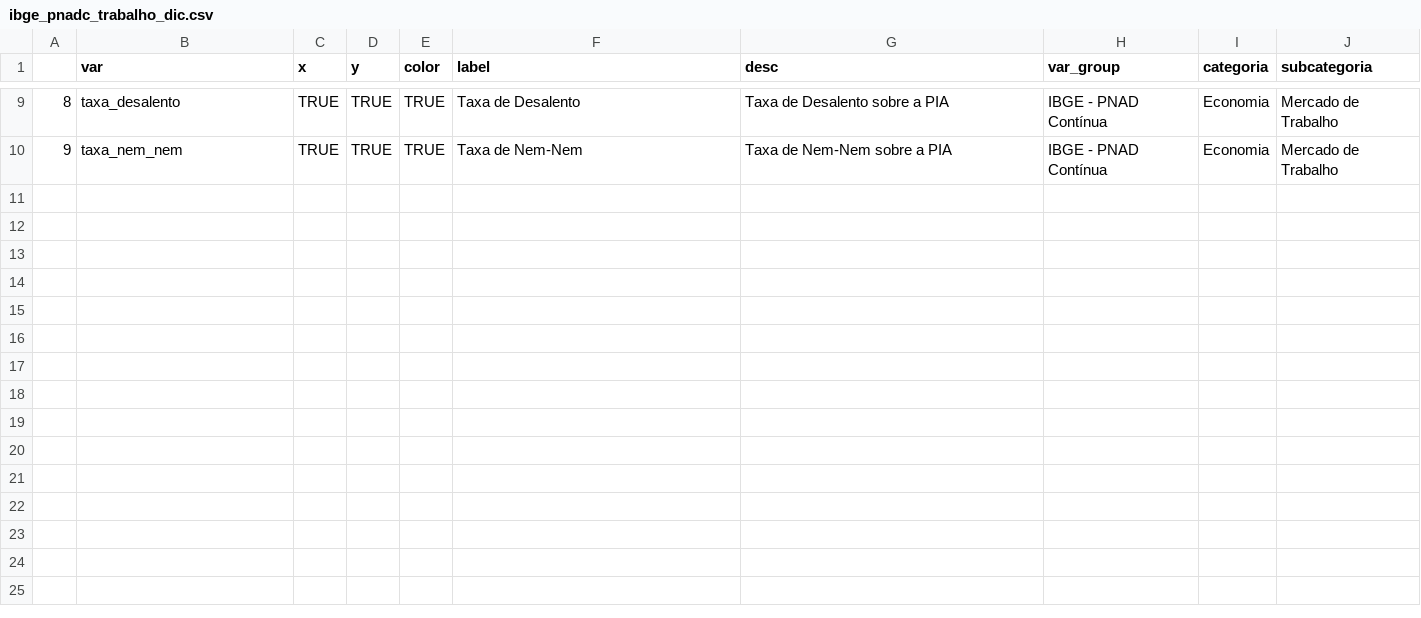
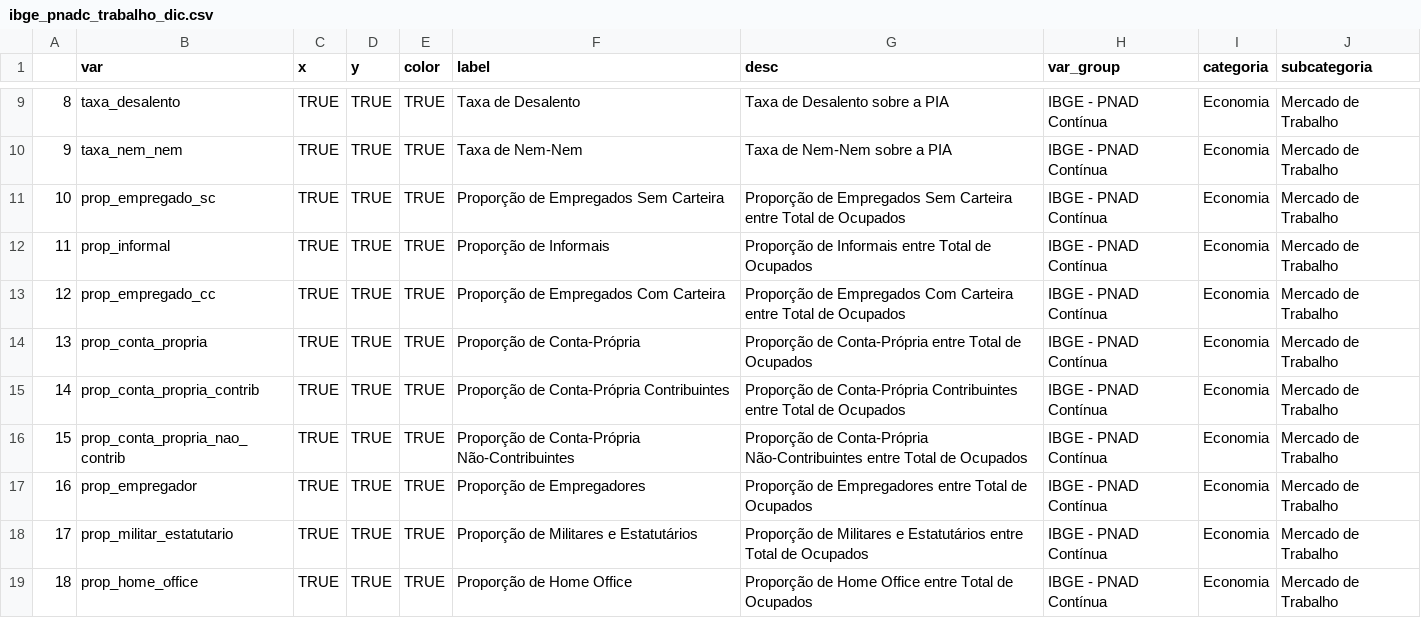
Before and after one commit to datazoompuc/datazoom_viz, a CSV file: data/ibge_pnadc_trabalho_dic.csv, drawn as a sheet; only a part is shown, gaps mark what is left out.

Commit message:
Prepare trabalho dictionaries and add demographic categories
- Add prop_* variables to PT and EN trabalho dictionaries
- Add composicao_demografica section to pnadc_categories.csv
- Delete ibge_pnadc_trabalho_insercao_dic.csv (merged into trabalho)

```diff
--- a/data/ibge_pnadc_trabalho_dic.csv
+++ b/data/ibge_pnadc_trabalho_dic.csv
@@ -10 +10,10 @@
 "9","taxa_nem_nem",TRUE,TRUE,TRUE,"Taxa de Nem-Nem","Taxa de Nem-Nem sobre a PIA","IBGE - PNAD Contínua","Economia","Mercado de Trabalho"
+"10","prop_empregado_sc",TRUE,TRUE,TRUE,"Proporção de Empregados Sem Carteira","Proporção de Empregados Sem Carteira entre Total de Ocupados","IBGE - PNAD Contínua","Economia","Mercado de Trabalho"
+"11","prop_informal",TRUE,TRUE,TRUE,"Proporção de Informais","Proporção de Informais entre Total de Ocupados","IBGE - PNAD Contínua","Economia","Mercado de Trabalho"
+"12","prop_empregado_cc",TRUE,TRUE,TRUE,"Proporção de Empregados Com Carteira","Proporção de Empregados Com Carteira entre Total de Ocupados","IBGE - PNAD Contínua","Economia","Mercado de Trabalho"
+"13","prop_conta_propria",TRUE,TRUE,TRUE,"Proporção de Conta-Própria","Proporção de Conta-Própria entre Total de Ocupados","IBGE - PNAD Contínua","Economia","Mercado de Trabalho"
+"14","prop_conta_propria_contrib",TRUE,TRUE,TRUE,"Proporção de Conta-Própria Contribuintes","Proporção de Conta-Própria Contribuintes entre Total de Ocupados","IBGE - PNAD Contínua","Economia","Mercado de Trabalho"
+"15","prop_conta_propria_nao_contrib",TRUE,TRUE,TRUE,"Proporção de Conta-Própria Não-Contribuintes","Proporção de Conta-Própria Não-Contribuintes entre Total de Ocupados","IBGE - PNAD Contínua","Economia","Mercado de Trabalho"
+"16","prop_empregador",TRUE,TRUE,TRUE,"Proporção de Empregadores","Proporção de Empregadores entre Total de Ocupados","IBGE - PNAD Contínua","Economia","Mercado de Trabalho"
+"17","prop_militar_estatutario",TRUE,TRUE,TRUE,"Proporção de Militares e Estatutários","Proporção de Militares e Estatutários entre Total de Ocupados","IBGE - PNAD Contínua","Economia","Mercado de Trabalho"
+"18","prop_home_office",TRUE,TRUE,TRUE,"Proporção de Home Office","Proporção de Home Office entre Total de Ocupados","IBGE - PNAD Contínua","Economia","Mercado de Trabalho"
```
Also changed, not shown: data/ibge_pnadc_trabalho_dic_en.csv, data/pnadc_categories.csv, 1 other file.
